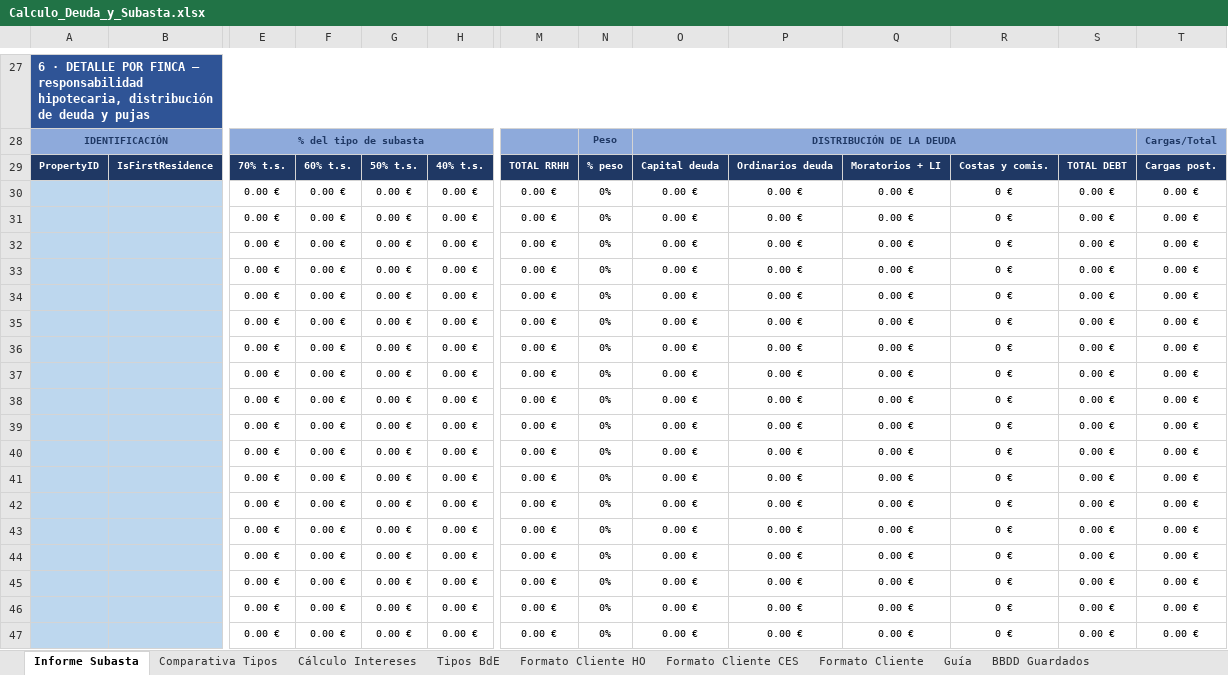
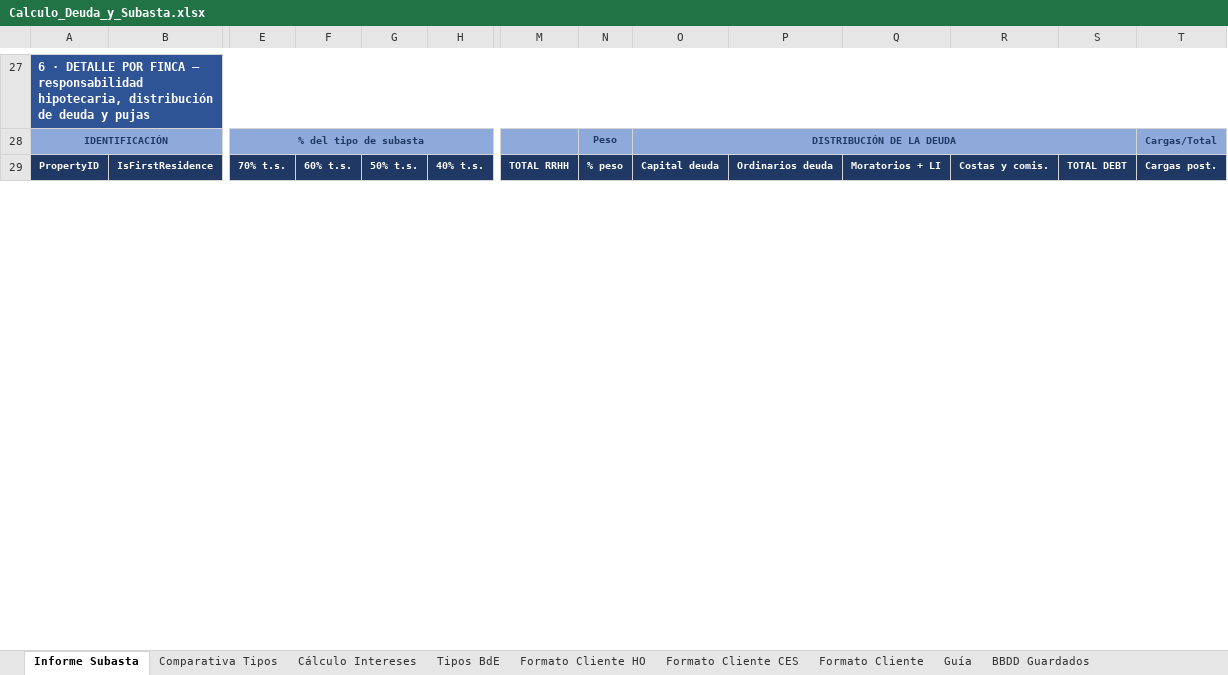
Before and after one commit to JuanjoPrada/calculosFS, an Excel workbook: public/plantilla/Calculo_Deuda_y_Subasta.xlsx, sheet Informe Subasta, drawn as a sheet; only a part is shown, gaps mark what is left out; values as stored, in another font and other column widths than the file's, no borders; conditional formats not drawn; removed rows and columns are numbered as before the commit, all else as after; rows hold the shown columns only; the diff covers the shown part only; the diff names each change by its address in the sheet, - before the commit and + after, or states it on an @@ line.

```diff
--- a/public/plantilla/Calculo_Deuda_y_Subasta.xlsx (sheet Informe Subasta)
+++ b/public/plantilla/Calculo_Deuda_y_Subasta.xlsx (sheet Informe Subasta)
-row 30:  |  | 0.00 € | 0.00 € | 0.00 € | 0.00 € | 0.00 € | 0% | 0.00 € | 0.00 € | 0.00 € | 0 € | 0.00 € | 0.00 €
-row 31:  |  | 0.00 € | 0.00 € | 0.00 € | 0.00 € | 0.00 € | 0% | 0.00 € | 0.00 € | 0.00 € | 0 € | 0.00 € | 0.00 €
-row 32:  |  | 0.00 € | 0.00 € | 0.00 € | 0.00 € | 0.00 € | 0% | 0.00 € | 0.00 € | 0.00 € | 0 € | 0.00 € | 0.00 €
-row 33:  |  | 0.00 € | 0.00 € | 0.00 € | 0.00 € | 0.00 € | 0% | 0.00 € | 0.00 € | 0.00 € | 0 € | 0.00 € | 0.00 €
-row 34:  |  | 0.00 € | 0.00 € | 0.00 € | 0.00 € | 0.00 € | 0% | 0.00 € | 0.00 € | 0.00 € | 0 € | 0.00 € | 0.00 €
-row 35:  |  | 0.00 € | 0.00 € | 0.00 € | 0.00 € | 0.00 € | 0% | 0.00 € | 0.00 € | 0.00 € | 0 € | 0.00 € | 0.00 €
-row 36:  |  | 0.00 € | 0.00 € | 0.00 € | 0.00 € | 0.00 € | 0% | 0.00 € | 0.00 € | 0.00 € | 0 € | 0.00 € | 0.00 €
-row 37:  |  | 0.00 € | 0.00 € | 0.00 € | 0.00 € | 0.00 € | 0% | 0.00 € | 0.00 € | 0.00 € | 0 € | 0.00 € | 0.00 €
-row 38:  |  | 0.00 € | 0.00 € | 0.00 € | 0.00 € | 0.00 € | 0% | 0.00 € | 0.00 € | 0.00 € | 0 € | 0.00 € | 0.00 €
-row 39:  |  | 0.00 € | 0.00 € | 0.00 € | 0.00 € | 0.00 € | 0% | 0.00 € | 0.00 € | 0.00 € | 0 € | 0.00 € | 0.00 €
-row 40:  |  | 0.00 € | 0.00 € | 0.00 € | 0.00 € | 0.00 € | 0% | 0.00 € | 0.00 € | 0.00 € | 0 € | 0.00 € | 0.00 €
-row 41:  |  | 0.00 € | 0.00 € | 0.00 € | 0.00 € | 0.00 € | 0% | 0.00 € | 0.00 € | 0.00 € | 0 € | 0.00 € | 0.00 €
-row 42:  |  | 0.00 € | 0.00 € | 0.00 € | 0.00 € | 0.00 € | 0% | 0.00 € | 0.00 € | 0.00 € | 0 € | 0.00 € | 0.00 €
-row 43:  |  | 0.00 € | 0.00 € | 0.00 € | 0.00 € | 0.00 € | 0% | 0.00 € | 0.00 € | 0.00 € | 0 € | 0.00 € | 0.00 €
-row 44:  |  | 0.00 € | 0.00 € | 0.00 € | 0.00 € | 0.00 € | 0% | 0.00 € | 0.00 € | 0.00 € | 0 € | 0.00 € | 0.00 €
-row 45:  |  | 0.00 € | 0.00 € | 0.00 € | 0.00 € | 0.00 € | 0% | 0.00 € | 0.00 € | 0.00 € | 0 € | 0.00 € | 0.00 €
-row 46:  |  | 0.00 € | 0.00 € | 0.00 € | 0.00 € | 0.00 € | 0% | 0.00 € | 0.00 € | 0.00 € | 0 € | 0.00 € | 0.00 €
-row 47:  |  | 0.00 € | 0.00 € | 0.00 € | 0.00 € | 0.00 € | 0% | 0.00 € | 0.00 € | 0.00 € | 0 € | 0.00 € | 0.00 €
```
Also changed, not shown: 32 added rows, 14 removed rows and 12 edited cells elsewhere in this sheet, sheet Formato Cliente, sheet Cálculo Intereses, sheet Formato Cliente HO, sheet Formato Cliente CES, sheet Comparativa Tipos, 1 other file.
